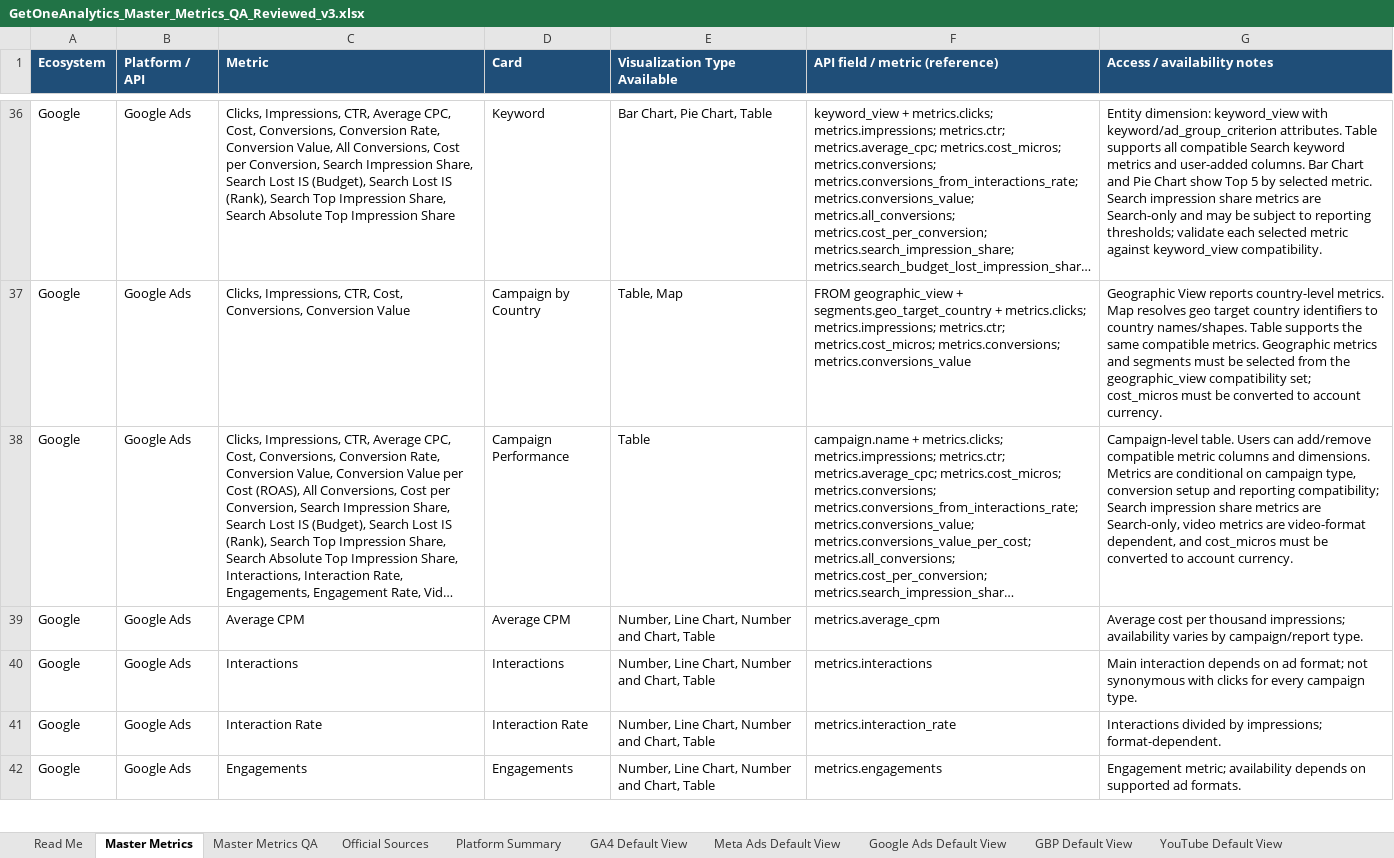
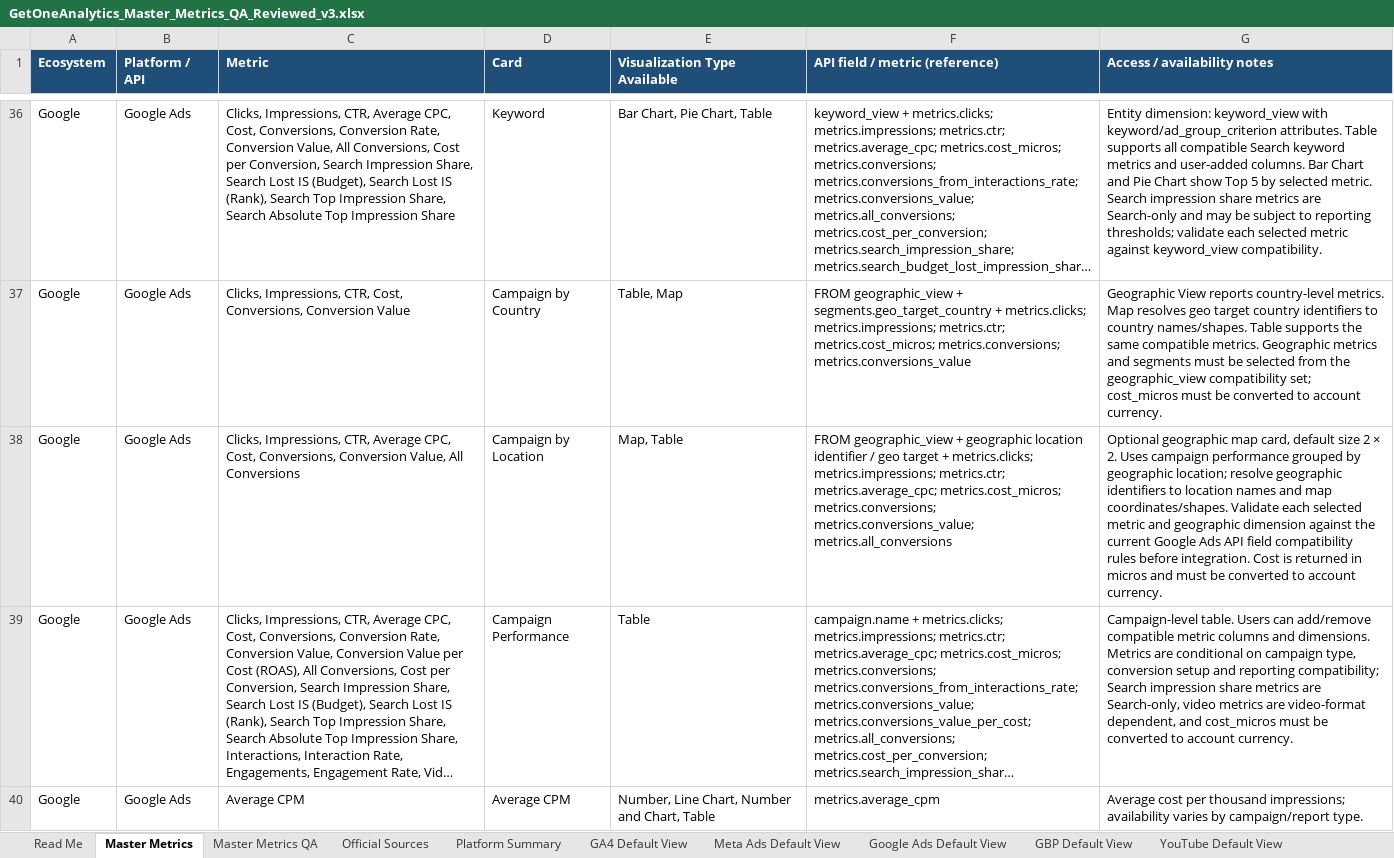
Before and after one commit to arystahendrick1-coder/getoneanalytics-card-playground, an Excel workbook: GetOneAnalytics_Master_Metrics_QA_Reviewed_v3.xlsx, sheet Master Metrics, drawn as a sheet; only a part is shown, gaps mark what is left out; the shorter side is filled out with more unchanged rows; long unchanged cells end in …; values as stored, in another font and other column widths than the file's, no borders; the diff names each change by its address in the sheet, - before the commit and + after, or states it on an @@ line.

```diff
--- a/GetOneAnalytics_Master_Metrics_QA_Reviewed_v3.xlsx (sheet Master Metrics)
+++ b/GetOneAnalytics_Master_Metrics_QA_Reviewed_v3.xlsx (sheet Master Metrics)
+row 38: Google | Google Ads | Clicks, Impressions, CTR, Average CPC, Cost, Conversions, Conversion Value, All Conversions | Campaign by Location | Map, Table | FROM geographic_view + geographic location identifier / geo target + metrics.clicks; metrics.impressions; metrics.ctr; metrics.average_cpc; metrics.cost_micros; metrics.conversions; metrics.conversions_value; metrics.all_conversions | Optional geographic map card, default size 2 × 2. Uses campaign performance grouped by geographic location; resolve geographic identifiers to location names and map coordinates/shapes. Validate each selected metric and geographic dimension against the current Google Ads API field compatibility rules before integration. Cost is returned in micros and must be converted to account currency.
```
Also changed, not shown: sheet Master Metrics QA, sheet Read Me, sheet Platform Summary, 2 other files.
